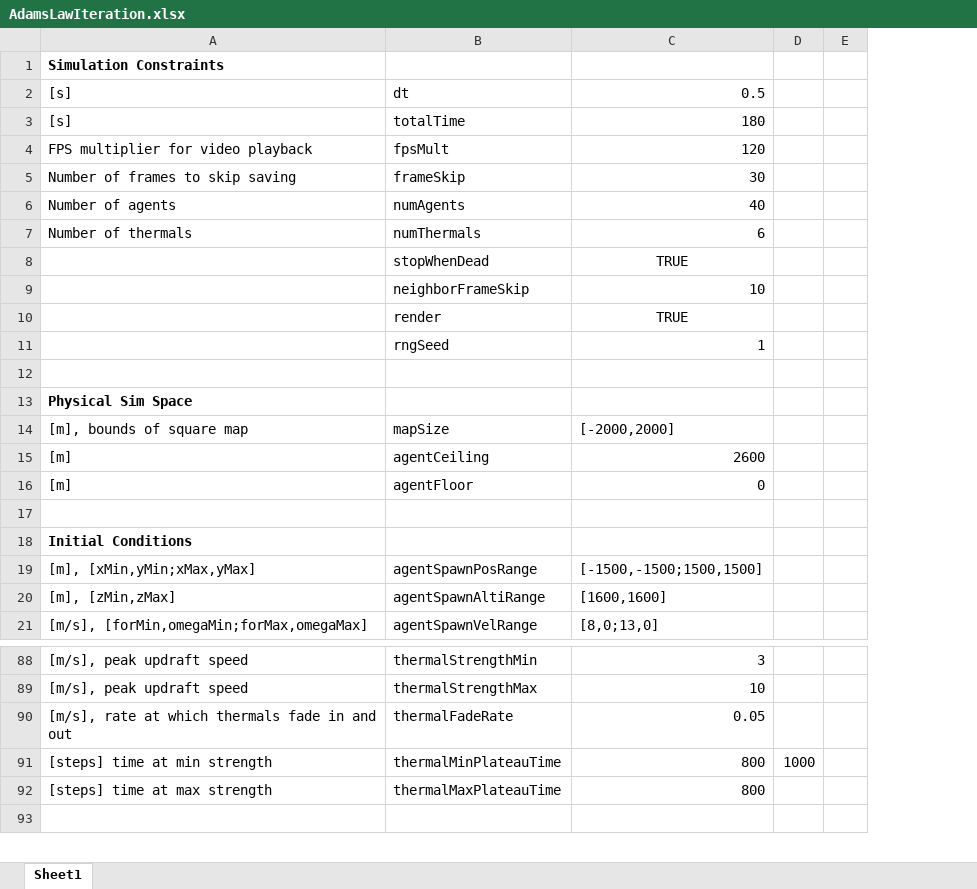
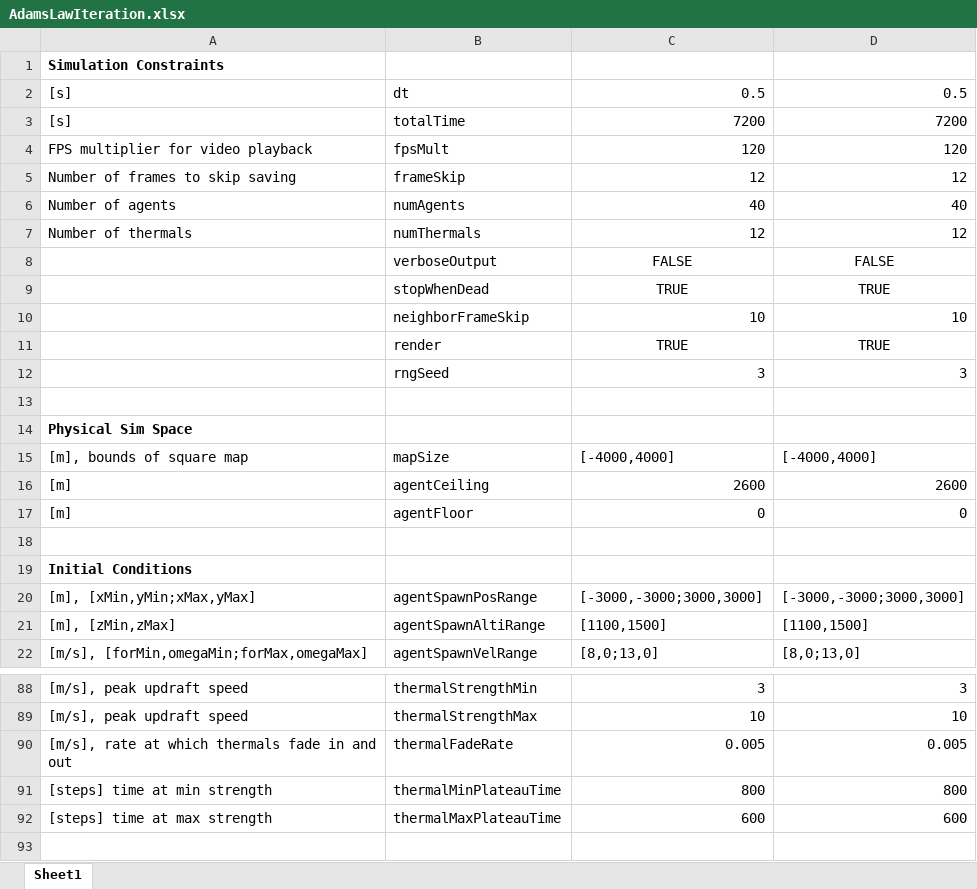
Before and after one commit to wvu-robotics/REU_MatlabSim, an Excel workbook: matlab/REU_2022/Topic_3_Soaring/Sim_Draft_1/Code_of_Laws/AdamsLawIteration.xlsx, sheet Sheet1, drawn as a sheet; only a part is shown, gaps mark what is left out; values as stored, in another font and other column widths than the file's, no borders; removed rows and columns are numbered as before the commit, all else as after; the diff covers the shown part only; the diff names each change by its address in the sheet, - before the commit and + after, or states it on an @@ line.

```diff
--- a/matlab/REU_2022/Topic_3_Soaring/Sim_Draft_1/Code_of_Laws/AdamsLawIteration.xlsx (sheet Sheet1)
+++ b/matlab/REU_2022/Topic_3_Soaring/Sim_Draft_1/Code_of_Laws/AdamsLawIteration.xlsx (sheet Sheet1)
-column D, row 91: 1000
-column E, empty
+column D, rows 2-7: 0.5 | 7200 | 120 | 12 | 40 | 12; rows 9-22: TRUE | 10 | TRUE | 3 |  |  | [-4000,4000] | 2600 | 0 |  |  | [-3000,-3000;3000,3000] | [1100,1500] | [8,0;13,0]; rows 88-92: 3 | 10 | 0.005 | 800 | 600
-C3: 180
+C3: 7200
-C5: 30
+C5: 12
-C7: 6
+C7: 12
@@ row 77 moved to row 8: verboseOutput @@
-C12: 1
+C12: 3
-C15: [-2000,2000]
+C15: [-4000,4000]
-C20: [-1500,-1500;1500,1500]
+C20: [-3000,-3000;3000,3000]
-C21: [1600,1600]
+C21: [1100,1500]
-C90: 0.05
+C90: 0.005
-C92: 800
+C92: 600
```
Also changed, not shown: 1 added row, 1 removed row and 15 edited cells elsewhere in this sheet, formulas that keep their value, matlab/REU_2022/Topic_3_Soaring/Sim_Draft_1/Code_of_Laws/UnifiedLawIteration_1.xlsx, matlab/REU_2022/Topic_3_Soaring/Sim_Draft_1/Code_of_Laws/UnifiedLawIteration_2.xlsx, 1 other file.
